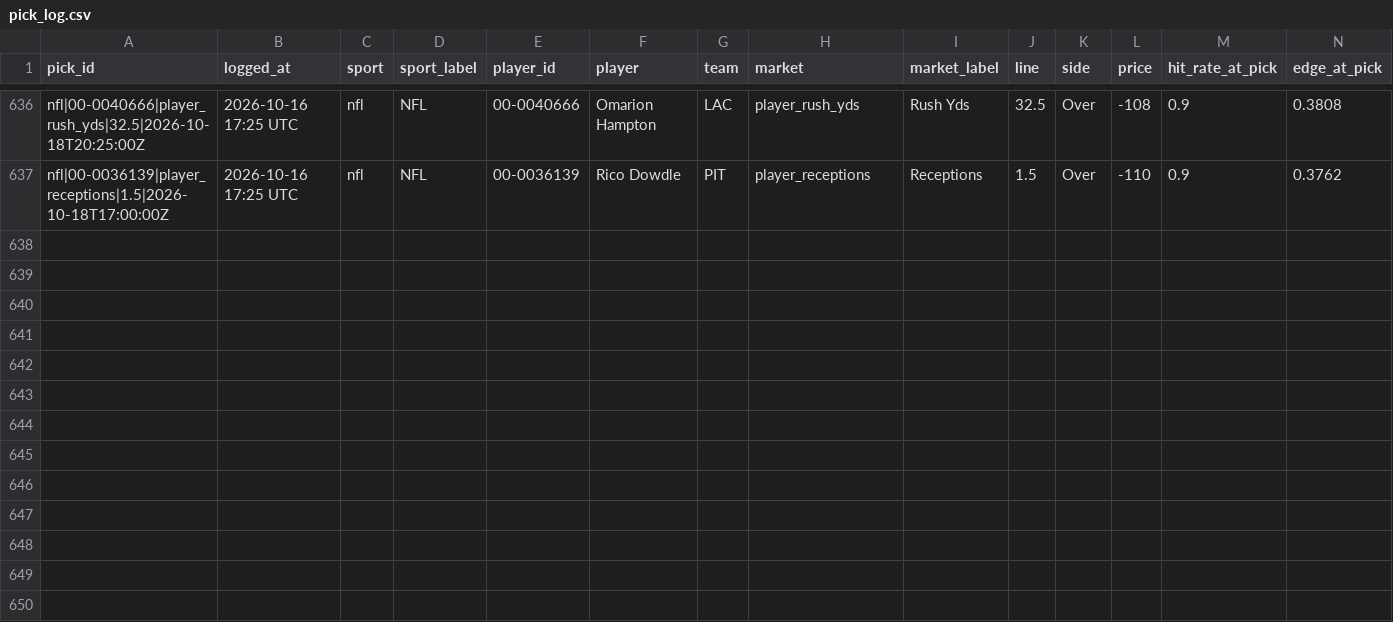
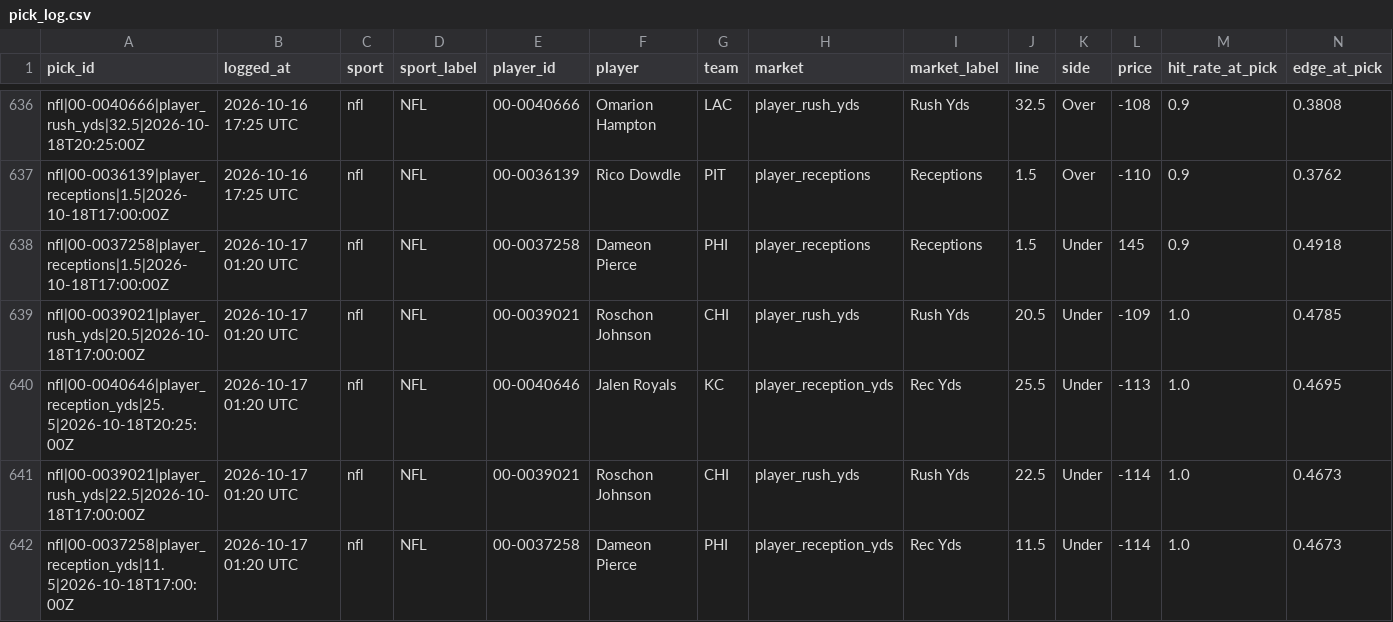
Before and after one commit to idhyanchand67/EdgeFinder, a CSV file: data/pick_log.csv, drawn as a sheet; only a part is shown, gaps mark what is left out; rows hold the shown columns only; the diff names each change by its address in the sheet, - before the commit and + after, or states it on an @@ line.

```diff
--- a/data/pick_log.csv
+++ b/data/pick_log.csv
+row 638: nfl|00-0037258|player_receptions|1.5|2026-10-18T17:00:00Z | 2026-10-17 01:20 UTC | nfl | NFL | 00-0037258 | Dameon Pierce | PHI | player_receptions | Receptions | 1.5 | Under | 145 | 0.9 | 0.4918
+row 639: nfl|00-0039021|player_rush_yds|20.5|2026-10-18T17:00:00Z | 2026-10-17 01:20 UTC | nfl | NFL | 00-0039021 | Roschon Johnson | CHI | player_rush_yds | Rush Yds | 20.5 | Under | -109 | 1.0 | 0.4785
+row 640: nfl|00-0040646|player_reception_yds|25.5|2026-10-18T20:25:00Z | 2026-10-17 01:20 UTC | nfl | NFL | 00-0040646 | Jalen Royals | KC | player_reception_yds | Rec Yds | 25.5 | Under | -113 | 1.0 | 0.4695
+row 641: nfl|00-0039021|player_rush_yds|22.5|2026-10-18T17:00:00Z | 2026-10-17 01:20 UTC | nfl | NFL | 00-0039021 | Roschon Johnson | CHI | player_rush_yds | Rush Yds | 22.5 | Under | -114 | 1.0 | 0.4673
+row 642: nfl|00-0037258|player_reception_yds|11.5|2026-10-18T17:00:00Z | 2026-10-17 01:20 UTC | nfl | NFL | 00-0037258 | Dameon Pierce | PHI | player_reception_yds | Rec Yds | 11.5 | Under | -114 | 1.0 | 0.4673
```
